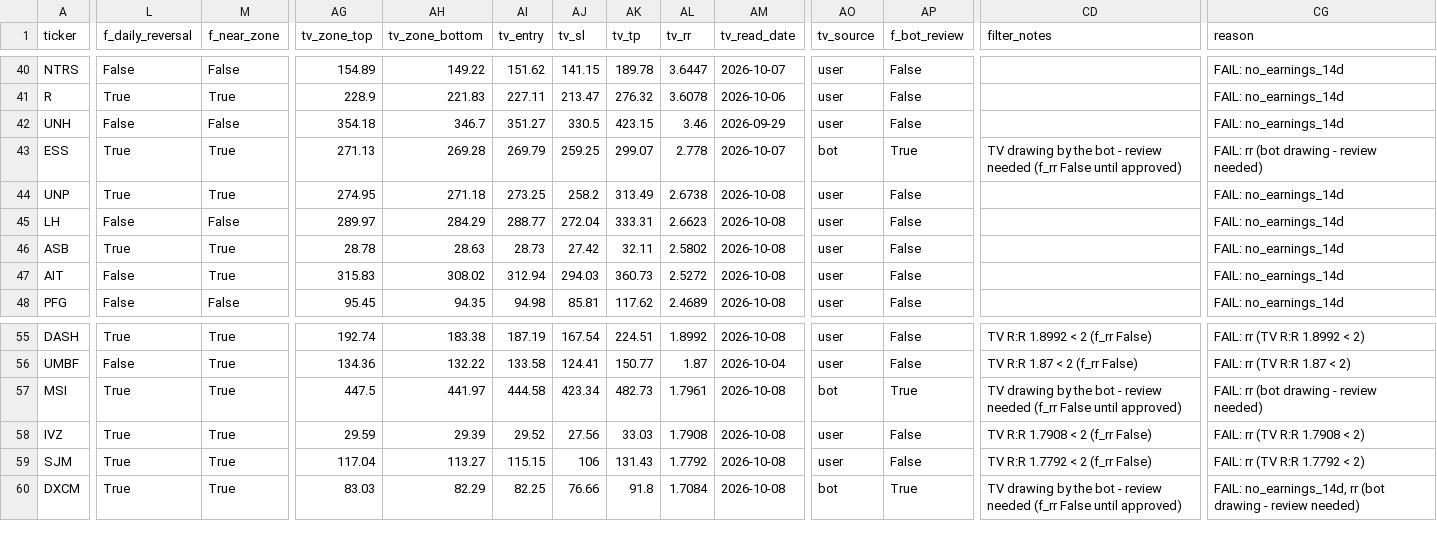
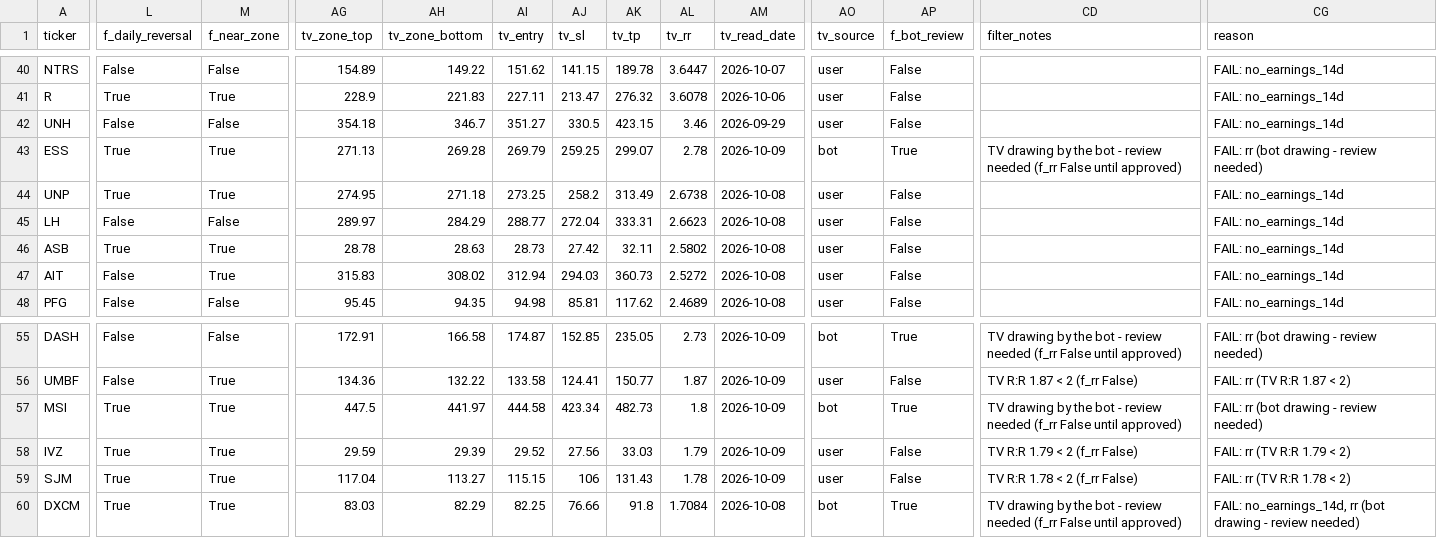
Before and after one commit to azran4u/stock-retest-scanner, a CSV file: historical-reports/2026-10-09.csv, drawn as a sheet; only a part is shown, gaps mark what is left out; the diff covers the shown part only; the diff names each change by its address in the sheet, - before the commit and + after, or states it on an @@ line.

Commit message:
Nightly TV read batch 3/6

```diff
--- a/historical-reports/2026-10-09.csv
+++ b/historical-reports/2026-10-09.csv
-AL43 (tv_rr): 2.778
+AL43 (tv_rr): 2.78
-AM43 (tv_read_date): 2026-10-07
+AM43 (tv_read_date): 2026-10-09
-L55 (f_daily_reversal): True
+L55 (f_daily_reversal): False
-M55 (f_near_zone): True
+M55 (f_near_zone): False
-AG55 (tv_zone_top): 192.74
+AG55 (tv_zone_top): 172.91
-AH55 (tv_zone_bottom): 183.38
+AH55 (tv_zone_bottom): 166.58
-AI55 (tv_entry): 187.19
+AI55 (tv_entry): 174.87
-AJ55 (tv_sl): 167.54
+AJ55 (tv_sl): 152.85
-AK55 (tv_tp): 224.51
+AK55 (tv_tp): 235.05
-AL55 (tv_rr): 1.8992
+AL55 (tv_rr): 2.73
-AM55 (tv_read_date): 2026-10-08
+AM55 (tv_read_date): 2026-10-09
-AO55 (tv_source): user
+AO55 (tv_source): bot
-AP55 (f_bot_review): False
+AP55 (f_bot_review): True
-CD55 (filter_notes): TV R:R 1.8992 < 2 (f_rr False)
+CD55 (filter_notes): TV drawing by the bot - review needed (f_rr False until approved)
-CG55 (reason): FAIL: rr (TV R:R 1.8992 < 2)
+CG55 (reason): FAIL: rr (bot drawing - review needed)
-AM56 (tv_read_date): 2026-10-04
+AM56 (tv_read_date): 2026-10-09
-AL57 (tv_rr): 1.7961
+AL57 (tv_rr): 1.8
-AM57:AM59 (tv_read_date): 2026-10-08
+AM57:AM59 (tv_read_date): 2026-10-09
-AL58 (tv_rr): 1.7908
+AL58 (tv_rr): 1.79
-CD58 (filter_notes): TV R:R 1.7908 < 2 (f_rr False)
+CD58 (filter_notes): TV R:R 1.79 < 2 (f_rr False)
-CG58 (reason): FAIL: rr (TV R:R 1.7908 < 2)
+CG58 (reason): FAIL: rr (TV R:R 1.79 < 2)
-AL59 (tv_rr): 1.7792
+AL59 (tv_rr): 1.78
-CD59 (filter_notes): TV R:R 1.7792 < 2 (f_rr False)
+CD59 (filter_notes): TV R:R 1.78 < 2 (f_rr False)
-CG59 (reason): FAIL: rr (TV R:R 1.7792 < 2)
+CG59 (reason): FAIL: rr (TV R:R 1.78 < 2)
```
Also changed, not shown: 90 edited cells elsewhere in this file, historical-reports/latest.csv, 16 other files.
